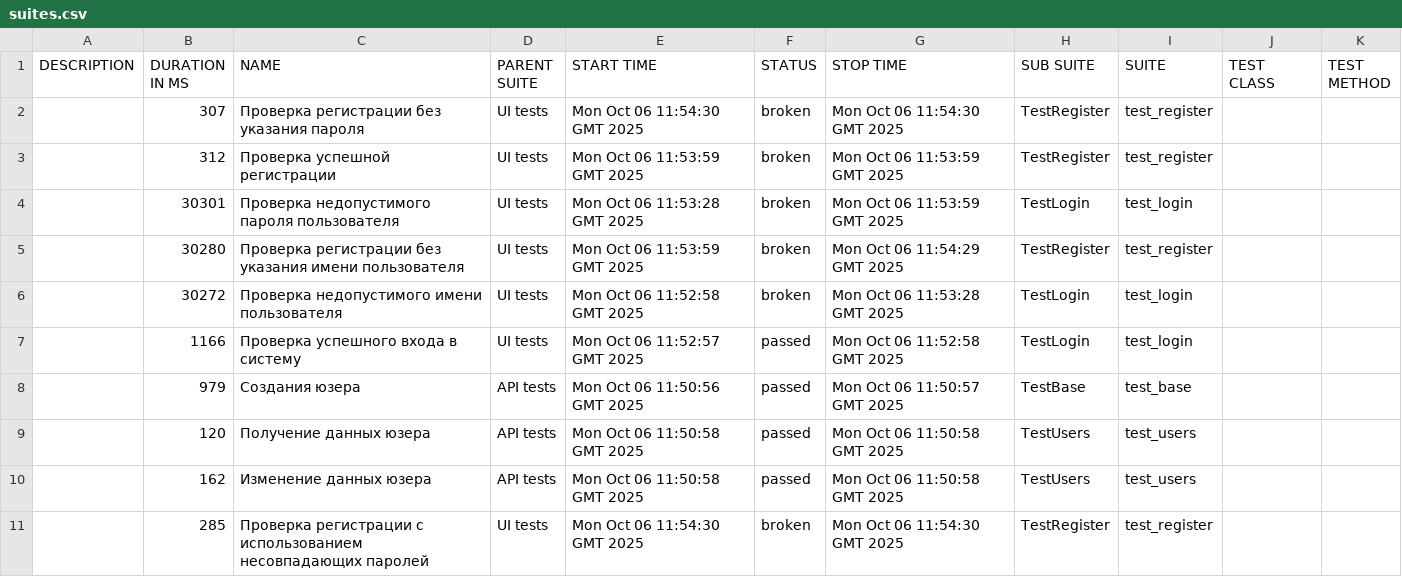
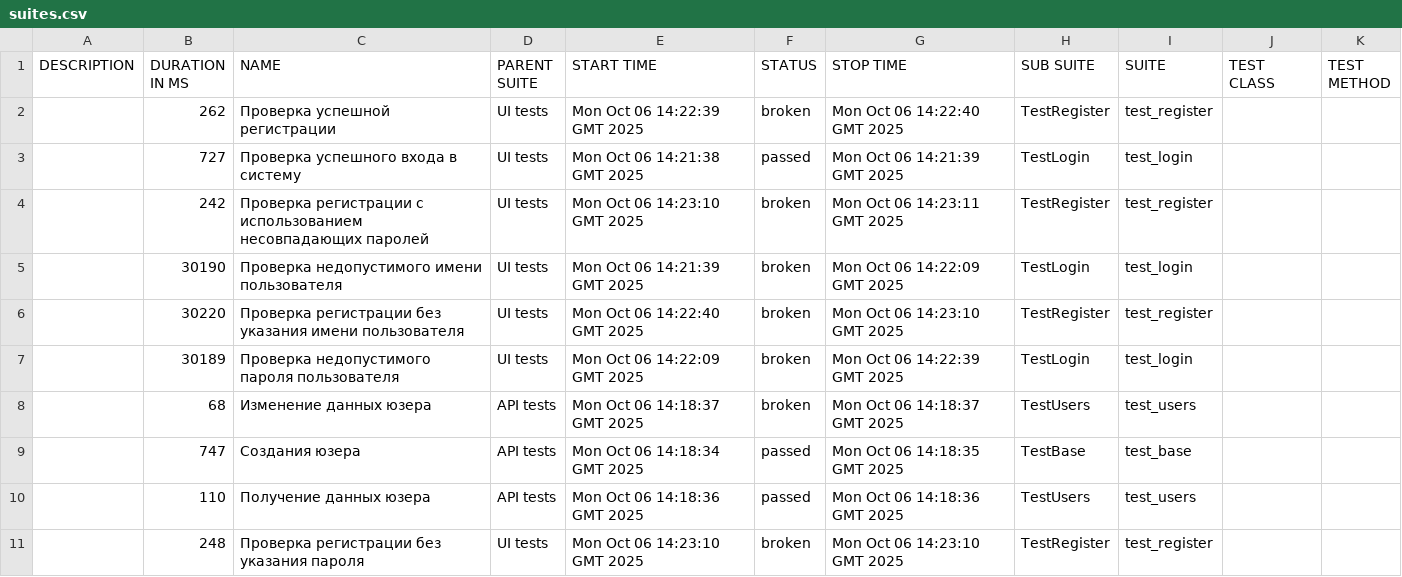
Before and after one commit to MikhailLuginin/PetProject, a CSV file: data/suites.csv, drawn as a sheet.

```diff
--- a/data/suites.csv
+++ b/data/suites.csv
@@ -1,11 +1,11 @@
 "DESCRIPTION","DURATION IN MS","NAME","PARENT SUITE","START TIME","STATUS","STOP TIME","SUB SUITE","SUITE","TEST CLASS","TEST METHOD"
-"","307","Проверка регистрации без указания пароля","UI tests","Mon Oct 06 11:54:30 GMT 2025","broken","Mon Oct 06 11:54:30 GMT 2025","TestRegister","test_register","",""
-"","312","Проверка успешной регистрации","UI tests","Mon Oct 06 11:53:59 GMT 2025","broken","Mon Oct 06 11:53:59 GMT 2025","TestRegister","test_register","",""
-"","30301","Проверка недопустимого пароля пользователя","UI tests","Mon Oct 06 11:53:28 GMT 2025","broken","Mon Oct 06 11:53:59 GMT 2025","TestLogin","test_login","",""
-"","30280","Проверка регистрации без указания имени пользователя","UI tests","Mon Oct 06 11:53:59 GMT 2025","broken","Mon Oct 06 11:54:29 GMT 2025","TestRegister","test_register","",""
-"","30272","Проверка недопустимого имени пользователя","UI tests","Mon Oct 06 11:52:58 GMT 2025","broken","Mon Oct 06 11:53:28 GMT 2025","TestLogin","test_login","",""
-"","1166","Проверка успешного входа в систему","UI tests","Mon Oct 06 11:52:57 GMT 2025","passed","Mon Oct 06 11:52:58 GMT 2025","TestLogin","test_login","",""
-"","979","Создания юзера","API tests","Mon Oct 06 11:50:56 GMT 2025","passed","Mon Oct 06 11:50:57 GMT 2025","TestBase","test_base","",""
-"","120","Получение данных юзера","API tests","Mon Oct 06 11:50:58 GMT 2025","passed","Mon Oct 06 11:50:58 GMT 2025","TestUsers","test_users","",""
-"","162","Изменение данных юзера","API tests","Mon Oct 06 11:50:58 GMT 2025","passed","Mon Oct 06 11:50:58 GMT 2025","TestUsers","test_users","",""
-"","285","Проверка регистрации с использованием несовпадающих паролей","UI tests","Mon Oct 06 11:54:30 GMT 2025","broken","Mon Oct 06 11:54:30 GMT 2025","TestRegister","test_register","",""
+"","262","Проверка успешной регистрации","UI tests","Mon Oct 06 14:22:39 GMT 2025","broken","Mon Oct 06 14:22:40 GMT 2025","TestRegister","test_register","",""
+"","727","Проверка успешного входа в систему","UI tests","Mon Oct 06 14:21:38 GMT 2025","passed","Mon Oct 06 14:21:39 GMT 2025","TestLogin","test_login","",""
+"","242","Проверка регистрации с использованием несовпадающих паролей","UI tests","Mon Oct 06 14:23:10 GMT 2025","broken","Mon Oct 06 14:23:11 GMT 2025","TestRegister","test_register","",""
+"","30190","Проверка недопустимого имени пользователя","UI tests","Mon Oct 06 14:21:39 GMT 2025","broken","Mon Oct 06 14:22:09 GMT 2025","TestLogin","test_login","",""
+"","30220","Проверка регистрации без указания имени пользователя","UI tests","Mon Oct 06 14:22:40 GMT 2025","broken","Mon Oct 06 14:23:10 GMT 2025","TestRegister","test_register","",""
+"","30189","Проверка недопустимого пароля пользователя","UI tests","Mon Oct 06 14:22:09 GMT 2025","broken","Mon Oct 06 14:22:39 GMT 2025","TestLogin","test_login","",""
+"","68","Изменение данных юзера","API tests","Mon Oct 06 14:18:37 GMT 2025","broken","Mon Oct 06 14:18:37 GMT 2025","TestUsers","test_users","",""
+"","747","Создания юзера","API tests","Mon Oct 06 14:18:34 GMT 2025","passed","Mon Oct 06 14:18:35 GMT 2025","TestBase","test_base","",""
+"","110","Получение данных юзера","API tests","Mon Oct 06 14:18:36 GMT 2025","passed","Mon Oct 06 14:18:36 GMT 2025","TestUsers","test_users","",""
+"","248","Проверка регистрации без указания пароля","UI tests","Mon Oct 06 14:23:10 GMT 2025","broken","Mon Oct 06 14:23:10 GMT 2025","TestRegister","test_register","",""
```
Also changed, not shown: data/behaviors.csv, 50 other files.
